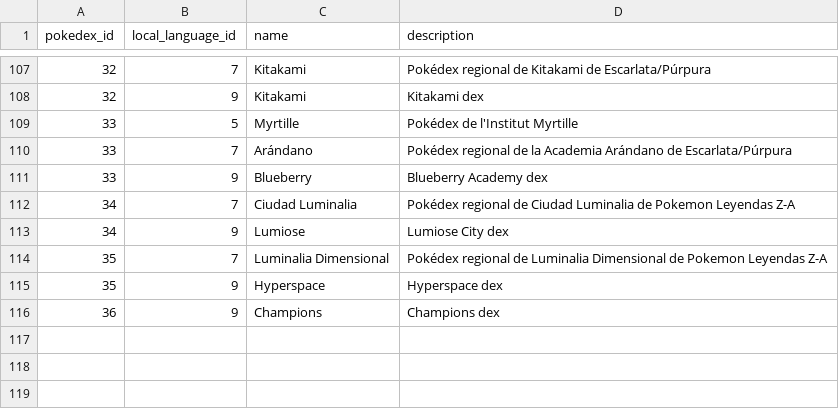
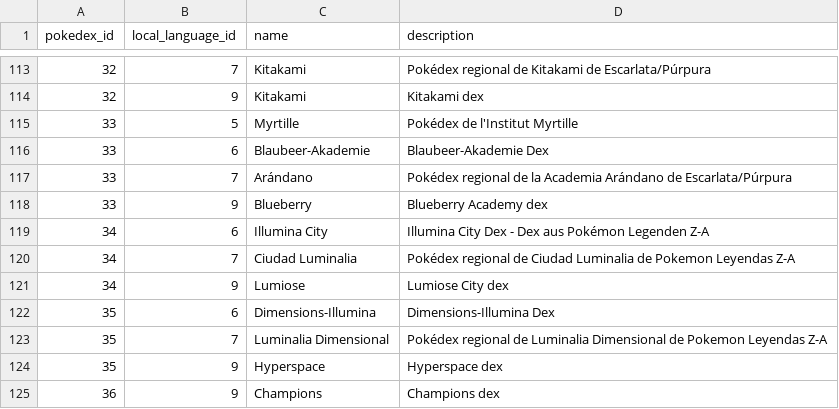
Before and after one commit to PokeAPI/pokeapi, a CSV file: data/v2/csv/pokedex_prose.csv, drawn as a sheet; only a part is shown, gaps mark what is left out; the diff covers the shown part only; the diff names each change by its address in the sheet, - before the commit and + after, or states it on an @@ line.

```diff
--- a/data/v2/csv/pokedex_prose.csv
+++ b/data/v2/csv/pokedex_prose.csv
+row 116: 33 | 6 | Blaubeer-Akademie | Blaubeer-Akademie Dex
+row 119: 34 | 6 | Illumina City | Illumina City Dex - Dex aus Pokémon Legenden Z-A
+row 122: 35 | 6 | Dimensions-Illumina | Dimensions-Illumina Dex
```
Also changed, not shown: 6 added rows elsewhere in this file.
